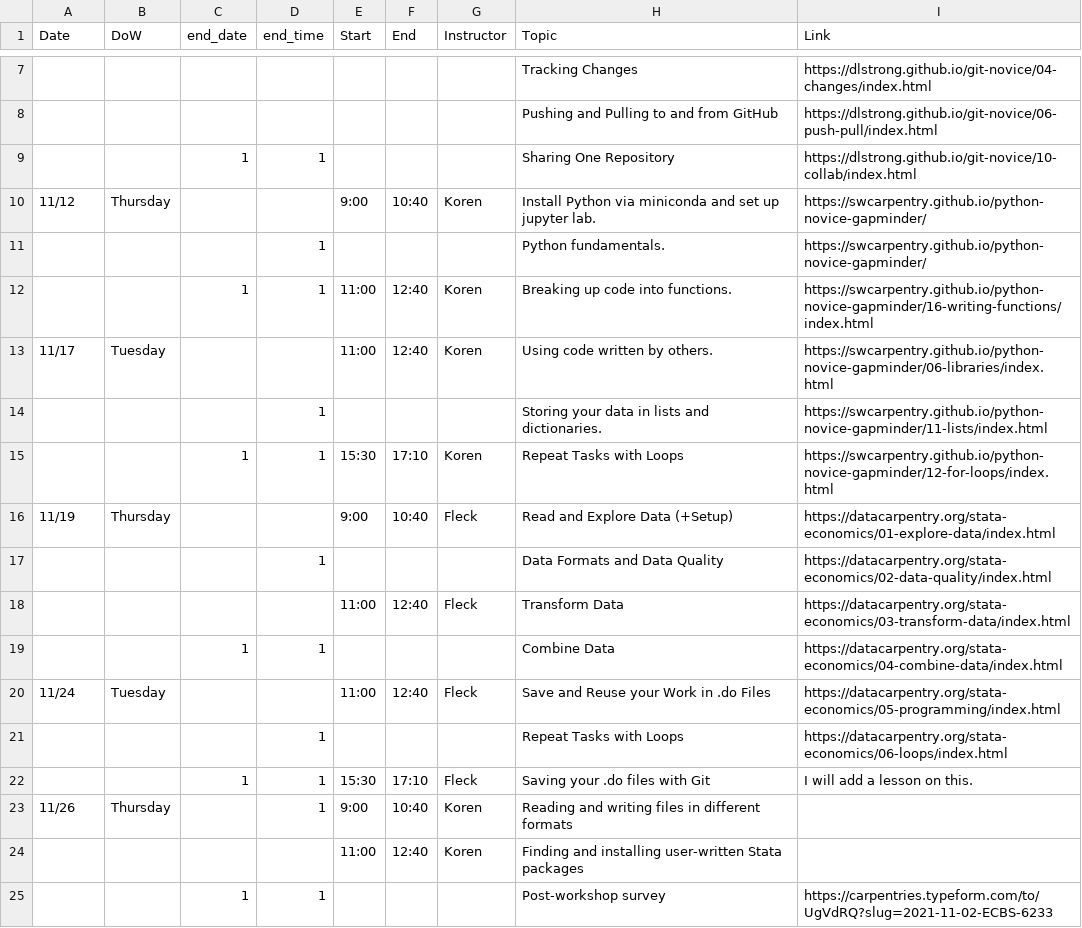
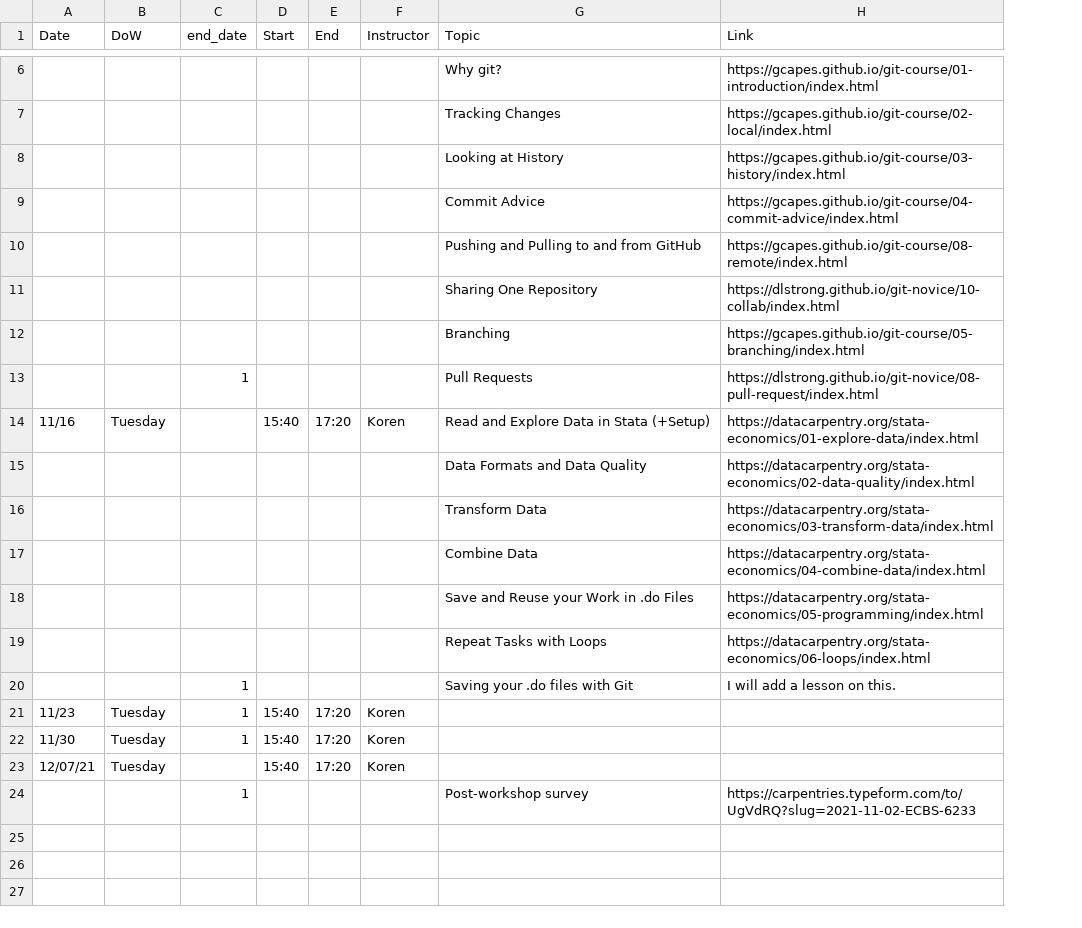
Before and after one commit to CEU-Economics-and-Business/2021-11-02-ECBS-6233, a CSV file: _data/schedule.csv, drawn as a sheet; only a part is shown, gaps mark what is left out; removed rows and columns are numbered as before the commit, all else as after; the diff covers the shown part only; the diff names each change by its address in the sheet, - before the commit and + after, or states it on an @@ line.

Commit message:
Add schedule for Session 2 and 3 (re #2)

```diff
--- a/_data/schedule.csv
+++ b/_data/schedule.csv
-column D (end_time), row 9: 1; row 17: 1; row 19: 1; rows 21-22: 1 | 1; row 25: 1
+row 6:  |  |  |  |  |  | Why git? | https://gcapes.github.io/git-course/01-introduction/index.html
-H7 (Link): https://dlstrong.github.io/git-novice/04-changes/index.html
+H7 (Link): https://gcapes.github.io/git-course/02-local/index.html
+row 8:  |  |  |  |  |  | Looking at History | https://gcapes.github.io/git-course/03-history/index.html
+row 9:  |  |  |  |  |  | Commit Advice | https://gcapes.github.io/git-course/04-commit-advice/index.html
-H10 (Link): https://dlstrong.github.io/git-novice/06-push-pull/index.html
+H10 (Link): https://gcapes.github.io/git-course/08-remote/index.html
-C11 (end_date): 1
+C11 (end_date): (empty)
-row 10: 11/12 | Thursday |  |  | 9:00 | 10:40 | Koren | Install Python via miniconda and set up jupyter lab. | https://swcarpentry.github.io/python-novice-gapminder/
-row 11:  |  |  | 1 |  |  |  | Python fundamentals. | https://swcarpentry.github.io/python-novice-gapminder/
-row 12:  |  | 1 | 1 | 11:00 | 12:40 | Koren | Breaking up code into functions. | https://swcarpentry.github.io/python-novice-gapminder/16-writing-functions/index.html
+row 12:  |  |  |  |  |  | Branching | https://gcapes.github.io/git-course/05-branching/index.html
+row 13:  |  | 1 |  |  |  | Pull Requests | https://dlstrong.github.io/git-novice/08-pull-request/index.html
-A14 (Date): 11/17
+A14 (Date): 11/16
-D14 (Start): 11:00
+D14 (Start): 15:40
-E14 (End): 12:40
+E14 (End): 17:20
-G14 (Topic): Using code written by others.
+G14 (Topic): Read and Explore Data in Stata (+Setup)
-H14 (Link): https://swcarpentry.github.io/python-novice-gapminder/06-libraries/index.html
+H14 (Link): https://datacarpentry.org/stata-economics/01-explore-data/index.html
-row 14:  |  |  | 1 |  |  |  | Storing your data in lists and dictionaries. | https://swcarpentry.github.io/python-novice-gapminder/11-lists/index.html
-row 15:  |  | 1 | 1 | 15:30 | 17:10 | Koren | Repeat Tasks with Loops | https://swcarpentry.github.io/python-novice-gapminder/12-for-loops/index.html
-row 16: 11/19 | Thursday |  |  | 9:00 | 10:40 | Fleck | Read and Explore Data (+Setup) | https://datacarpentry.org/stata-economics/01-explore-data/index.html
-row 18:  |  |  |  | 11:00 | 12:40 | Fleck | Transform Data | https://datacarpentry.org/stata-economics/03-transform-data/index.html
+row 16:  |  |  |  |  |  | Transform Data | https://datacarpentry.org/stata-economics/03-transform-data/index.html
-C17 (end_date): 1
+C17 (end_date): (empty)
-row 20: 11/24 | Tuesday |  |  | 11:00 | 12:40 | Fleck | Save and Reuse your Work in .do Files | https://datacarpentry.org/stata-economics/05-programming/index.html
+row 18:  |  |  |  |  |  | Save and Reuse your Work in .do Files | https://datacarpentry.org/stata-economics/05-programming/index.html
-D20 (Start): 15:30
+D20 (Start): (empty)
-E20 (End): 17:10
+E20 (End): (empty)
-F20 (Instructor): Fleck
+F20 (Instructor): (empty)
-row 23: 11/26 | Thursday |  | 1 | 9:00 | 10:40 | Koren | Reading and writing files in different formats
-row 24:  |  |  |  | 11:00 | 12:40 | Koren | Finding and installing user-written Stata packages
+row 21: 11/23 | Tuesday | 1 | 15:40 | 17:20 | Koren
+row 22: 11/30 | Tuesday | 1 | 15:40 | 17:20 | Koren
+row 23: 12/07/21 | Tuesday |  | 15:40 | 17:20 | Koren
```
Also changed, not shown: 1 added row, 2 removed rows and 4 edited cells elsewhere in this file, 1 other file.
